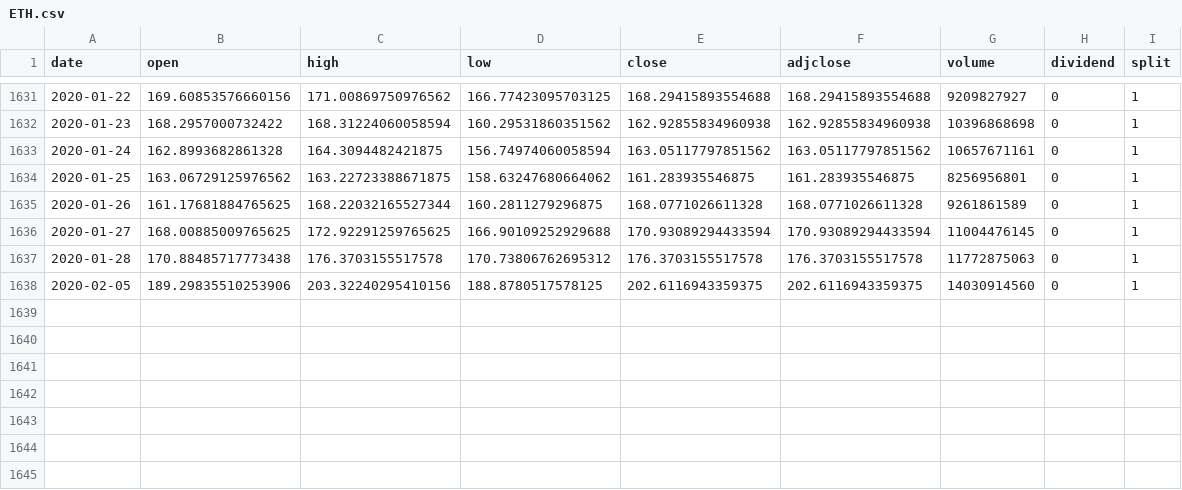
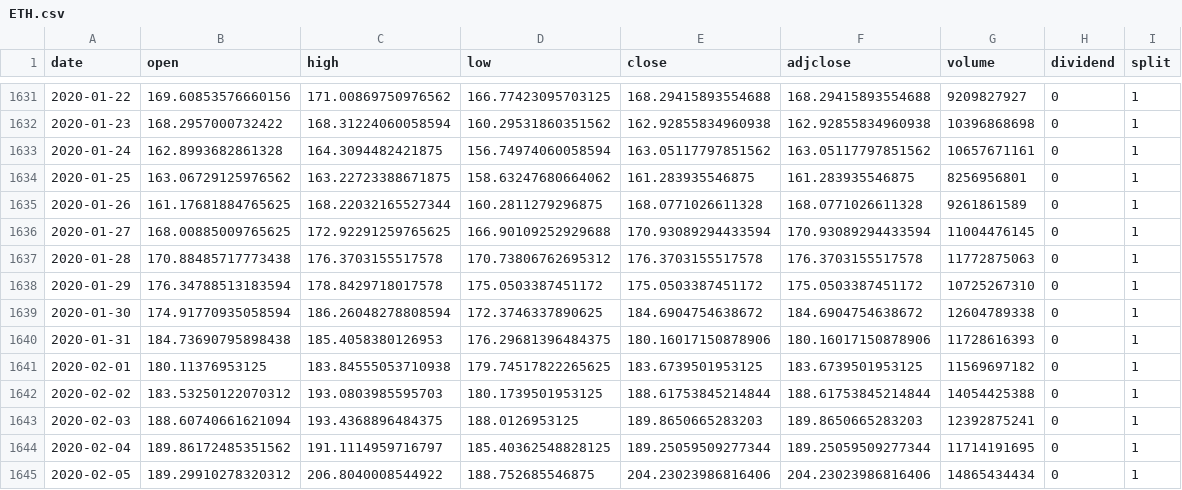
Before and after one commit to phyztech/Paradigm, a CSV file: Portfolio/Zipline/Article #2/data/ETH.csv, drawn as a sheet; only a part is shown, gaps mark what is left out.

```diff
--- a/Portfolio/Zipline/Article #2/data/ETH.csv
+++ b/Portfolio/Zipline/Article #2/data/ETH.csv
@@ -1637,2 +1637,9 @@ date,open,high,low,close,adjclose,volume,dividend,split
 2020-01-28,170.88485717773438,176.3703155517578,170.73806762695312,176.3703155517578,176.3703155517578,11772875063,0,1
-2020-02-05,189.29835510253906,203.32240295410156,188.8780517578125,202.6116943359375,202.6116943359375,14030914560,0,1
+2020-01-29,176.34788513183594,178.8429718017578,175.0503387451172,175.0503387451172,175.0503387451172,10725267310,0,1
+2020-01-30,174.91770935058594,186.26048278808594,172.3746337890625,184.6904754638672,184.6904754638672,12604789338,0,1
+2020-01-31,184.73690795898438,185.4058380126953,176.29681396484375,180.16017150878906,180.16017150878906,11728616393,0,1
+2020-02-01,180.11376953125,183.84555053710938,179.74517822265625,183.6739501953125,183.6739501953125,11569697182,0,1
+2020-02-02,183.53250122070312,193.0803985595703,180.1739501953125,188.61753845214844,188.61753845214844,14054425388,0,1
+2020-02-03,188.60740661621094,193.4368896484375,188.0126953125,189.8650665283203,189.8650665283203,12392875241,0,1
+2020-02-04,189.86172485351562,191.1114959716797,185.40362548828125,189.25059509277344,189.25059509277344,11714191695,0,1
+2020-02-05,189.29910278320312,206.8040008544922,188.752685546875,204.23023986816406,204.23023986816406,14865434434,0,1
```
Also changed, not shown: Portfolio/Zipline/Article #2/data/BTC.csv, Portfolio/Zipline/data/VPGDX.csv, 8 other files.
